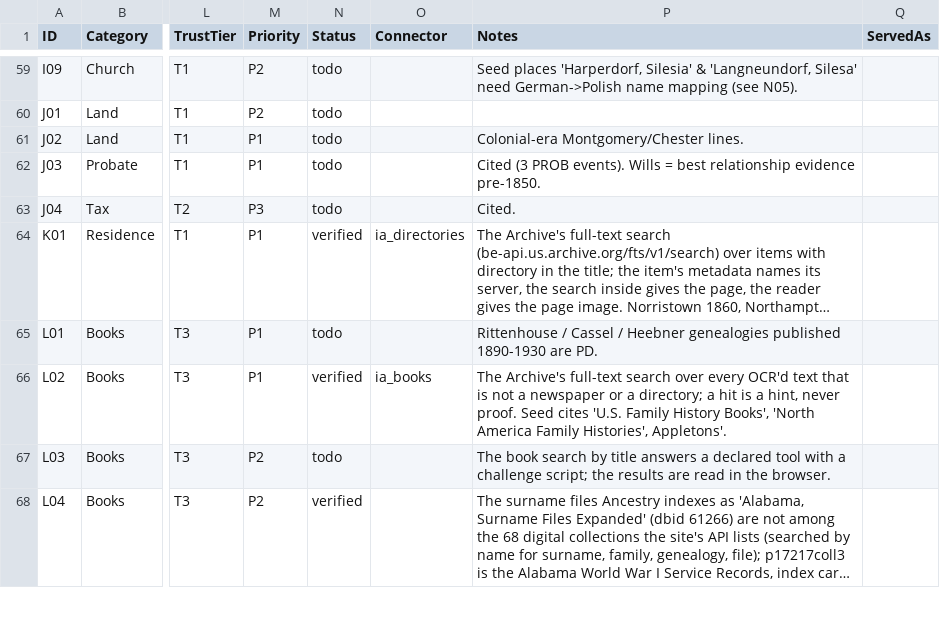
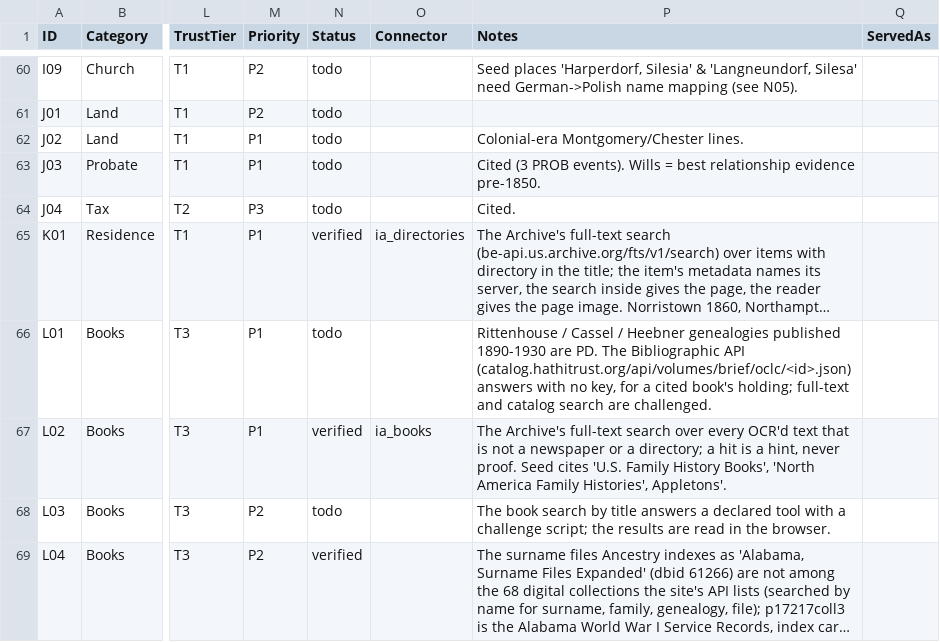
Before and after one commit to mufon609/Claude_the_Genealogist-OSINT, a CSV file: data/data-sources.csv, drawn as a sheet; only a part is shown, gaps mark what is left out; long unchanged cells end in …; addresses are those after the commit; the diff covers the shown part only; the diff names each change by its address in the sheet, - before the commit and + after, or states it on an @@ line.

```diff
--- a/data/data-sources.csv
+++ b/data/data-sources.csv
-P66 (Notes): …are PD.
+P66 (Notes): …are PD. The Bibliographic API (catalog.hathitrust.org/api/volumes/brief/oclc/<id>.json) answers with no key, for a cited book's holding; full-text and catalog search are challenged.
```
Also changed, not shown: 2 added rows and 30 edited cells elsewhere in this file, 1 other file.
